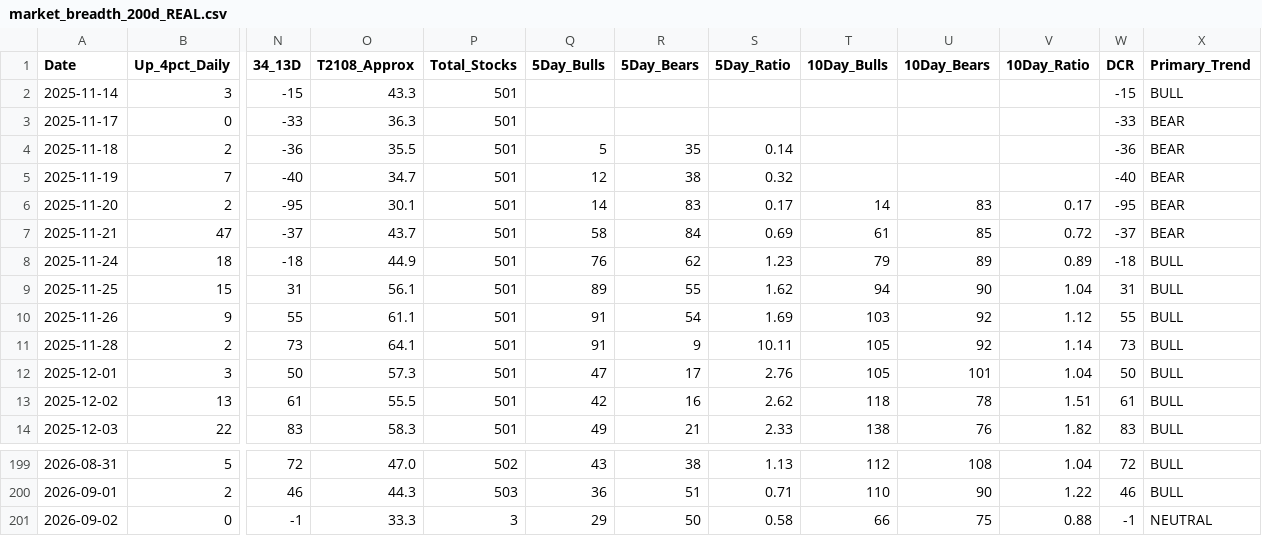
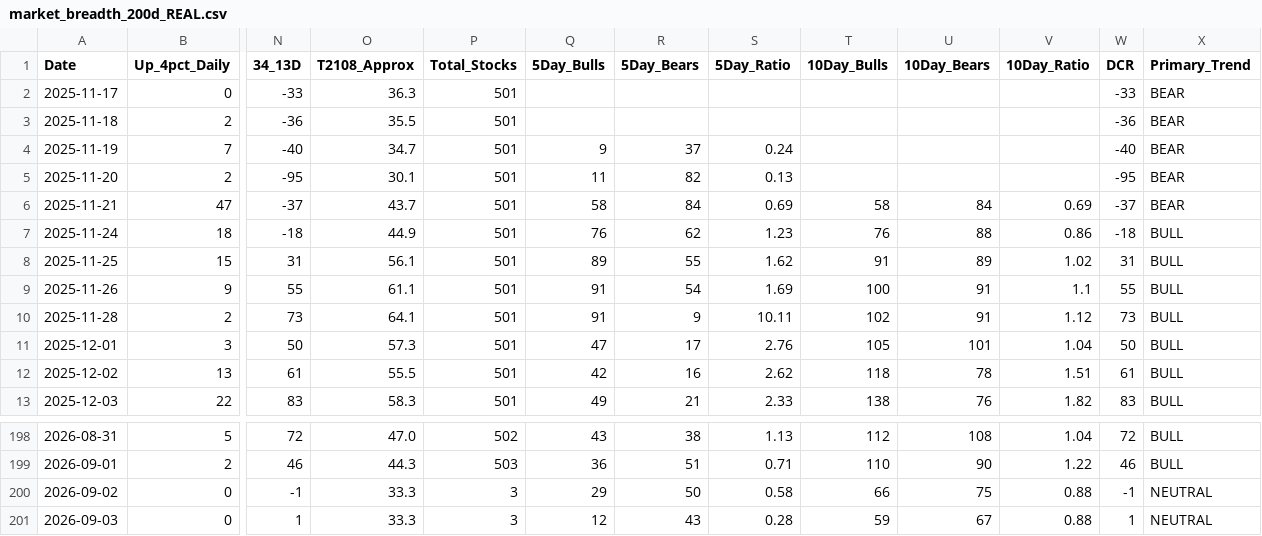
Before and after one commit to Vineh20/market-breadth, a CSV file: docs/market_breadth_200d_REAL.csv, drawn as a sheet; only a part is shown, gaps mark what is left out; removed rows and columns are numbered as before the commit, all else as after; rows hold the shown columns only; the diff names each change by its address in the sheet, - before the commit and + after, or states it on an @@ line.

```diff
--- a/docs/market_breadth_200d_REAL.csv
+++ b/docs/market_breadth_200d_REAL.csv
-row 2: 2025-11-14 | 3 | -15 | 43.3 | 501 |  |  |  |  |  |  | -15 | BULL
-Q3 (5Day_Bulls): 5
+Q3 (5Day_Bulls): (empty)
-R3 (5Day_Bears): 35
+R3 (5Day_Bears): (empty)
-S3 (5Day_Ratio): 0.14
+S3 (5Day_Ratio): (empty)
-Q4 (5Day_Bulls): 12
+Q4 (5Day_Bulls): 9
-R4 (5Day_Bears): 38
+R4 (5Day_Bears): 37
-S4 (5Day_Ratio): 0.32
+S4 (5Day_Ratio): 0.24
-Q5 (5Day_Bulls): 14
+Q5 (5Day_Bulls): 11
-R5 (5Day_Bears): 83
+R5 (5Day_Bears): 82
-S5 (5Day_Ratio): 0.17
+S5 (5Day_Ratio): 0.13
-T5 (10Day_Bulls): 14
+T5 (10Day_Bulls): (empty)
-U5 (10Day_Bears): 83
+U5 (10Day_Bears): (empty)
-V5 (10Day_Ratio): 0.17
+V5 (10Day_Ratio): (empty)
-T6 (10Day_Bulls): 61
+T6 (10Day_Bulls): 58
-U6 (10Day_Bears): 85
+U6 (10Day_Bears): 84
-V6 (10Day_Ratio): 0.72
+V6 (10Day_Ratio): 0.69
-T7 (10Day_Bulls): 79
+T7 (10Day_Bulls): 76
-U7 (10Day_Bears): 89
+U7 (10Day_Bears): 88
-V7 (10Day_Ratio): 0.89
+V7 (10Day_Ratio): 0.86
-T8 (10Day_Bulls): 94
+T8 (10Day_Bulls): 91
-U8 (10Day_Bears): 90
+U8 (10Day_Bears): 89
-V8 (10Day_Ratio): 1.04
+V8 (10Day_Ratio): 1.02
-T9 (10Day_Bulls): 103
+T9 (10Day_Bulls): 100
-U9:U10 (10Day_Bears): 92
+U9:U10 (10Day_Bears): 91
-V9 (10Day_Ratio): 1.12
+V9 (10Day_Ratio): 1.1
-T10 (10Day_Bulls): 105
+T10 (10Day_Bulls): 102
-V10 (10Day_Ratio): 1.14
+V10 (10Day_Ratio): 1.12
+row 201: 2026-09-03 | 0 | 1 | 33.3 | 3 | 12 | 43 | 0.28 | 59 | 67 | 0.88 | 1 | NEUTRAL
```
Also changed, not shown: market_breadth_200d_REAL.csv, 2 other files.
